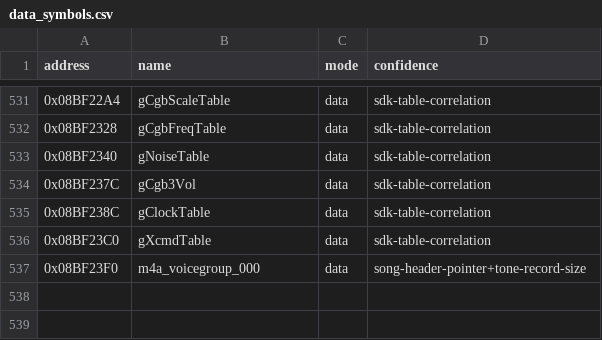
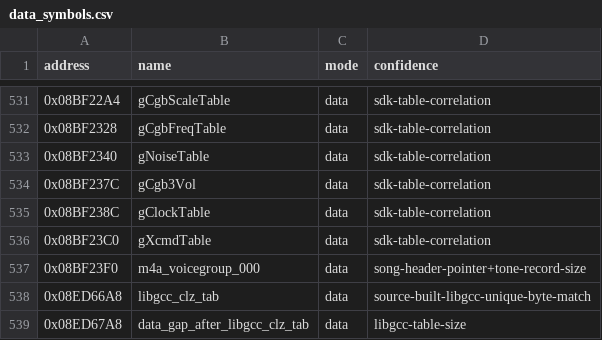
Before and after one commit to cypressru/SonicBattleDecomp, a CSV file: config/BSBE78/data_symbols.csv, drawn as a sheet; only a part is shown, gaps mark what is left out.

Commit message:
Match libgcc lookup table data

```diff
--- a/config/BSBE78/data_symbols.csv
+++ b/config/BSBE78/data_symbols.csv
@@ -537 +537,3 @@ address,name,mode,confidence
 0x08BF23F0,m4a_voicegroup_000,data,song-header-pointer+tone-record-size
+0x08ED66A8,libgcc_clz_tab,data,source-built-libgcc-unique-byte-match
+0x08ED67A8,data_gap_after_libgcc_clz_tab,data,libgcc-table-size
```
Also changed, not shown: 8 other files.
